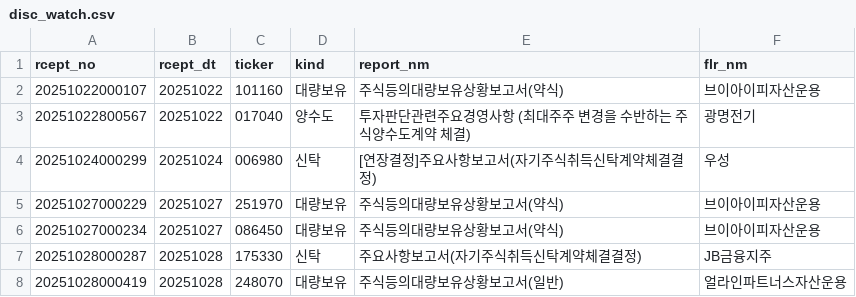
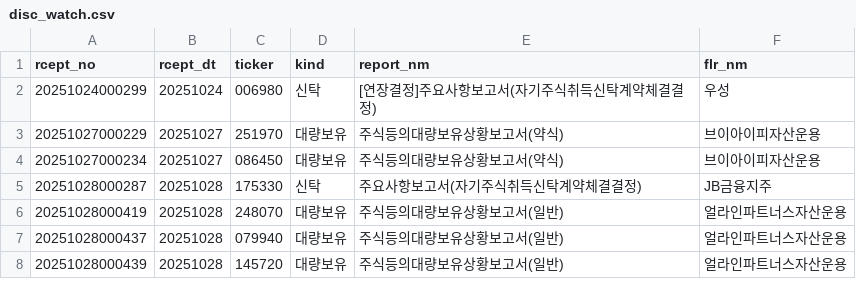
Before and after one commit to bamhobak/kospi-volume, a CSV file: data/disc_watch.csv, drawn as a sheet; only a part is shown; the shorter side is filled out with more unchanged rows; the diff names each change by its address in the sheet, - before the commit and + after, or states it on an @@ line.

Commit message:
data: 2026-11-27

```diff
--- a/data/disc_watch.csv
+++ b/data/disc_watch.csv
-row 2: 20251022000107 | 20251022 | 101160 | 대량보유 | 주식등의대량보유상황보고서(약식) | 브이아이피자산운용
-row 3: 20251022800567 | 20251022 | 017040 | 양수도 | 투자판단관련주요경영사항 (최대주주 변경을 수반하는 주식양수도계약 체결) | 광명전기
```
Also changed, not shown: 1 other file.
